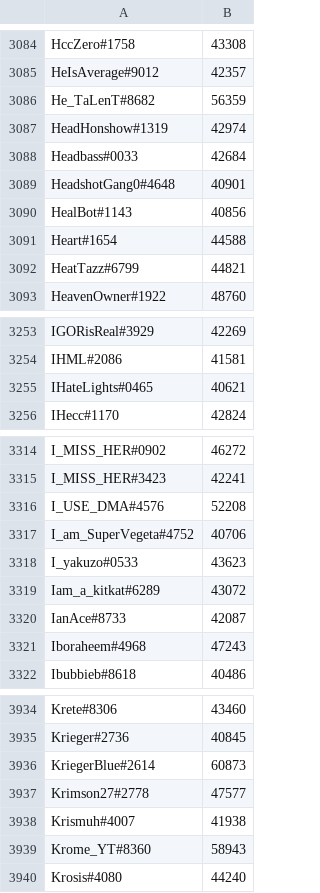
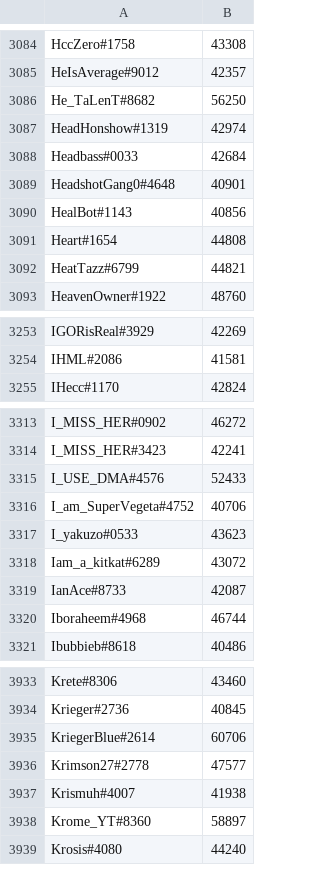
Before and after one commit to natanforestree/finals-radar, a TSV file: state/scores.tsv, drawn as a sheet; only a part is shown, gaps mark what is left out; the diff covers the shown part only.

```diff
--- a/state/scores.tsv
+++ b/state/scores.tsv
@@ -3085,3 +3085,3 @@ HccZero#1758	43308
 HeIsAverage#9012	42357
-He_TaLenT#8682	56359
+He_TaLenT#8682	56250
 HeadHonshow#1319	42974
@@ -3090,3 +3090,3 @@ HeadshotGang0#4648	40901
 HealBot#1143	40856
-Heart#1654	44588
+Heart#1654	44808
 HeatTazz#6799	44821
@@ -3254,3 +3254,2 @@ IGORisReal#3929	42269
 IHML#2086	41581
-IHateLights#0465	40621
 IHecc#1170	42824
@@ -3315,3 +3314,3 @@ I_MISS_HER#0902	46272
 I_MISS_HER#3423	42241
-I_USE_DMA#4576	52208
+I_USE_DMA#4576	52433
 I_am_SuperVegeta#4752	40706
@@ -3320,3 +3319,3 @@ Iam_a_kitkat#6289	43072
 IanAce#8733	42087
-Iboraheem#4968	47243
+Iboraheem#4968	46744
 Ibubbieb#8618	40486
@@ -3935,6 +3934,6 @@ Krete#8306	43460
 Krieger#2736	40845
-KriegerBlue#2614	60873
+KriegerBlue#2614	60706
 Krimson27#2778	47577
 Krismuh#4007	41938
-Krome_YT#8360	58943
+Krome_YT#8360	58897
 Krosis#4080	44240
```
Also changed, not shown: 8 added rows, 7 removed rows and 99 edited cells elsewhere in this file, state/activity.tsv, 4 other files.
